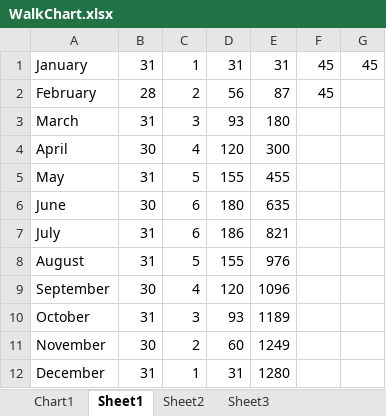
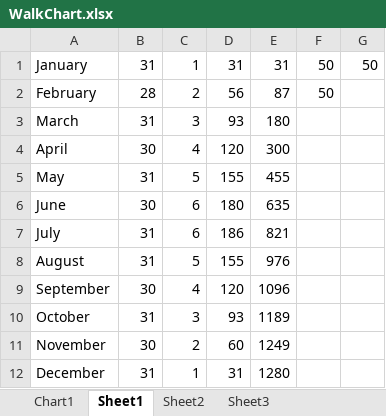
Before and after one commit to MarkStringer/walk, an Excel workbook: WalkChart.xlsx, sheet Sheet1, drawn as a sheet; values as stored, in another font and other column widths than the file's, no borders; the diff names each change by its address in the sheet, - before the commit and + after, or states it on an @@ line.

Commit message:
Update the spreadsheet

```diff
--- a/WalkChart.xlsx (sheet Sheet1)
+++ b/WalkChart.xlsx (sheet Sheet1)
-F1:F2: 45
+F1:F2: 50
-G1: 45
+G1: 50
```
Also changed, not shown: charts or pictures.
